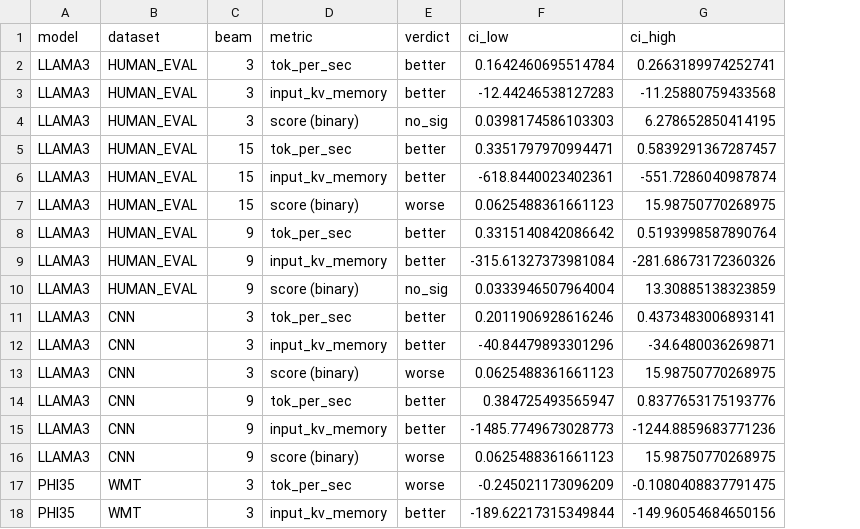
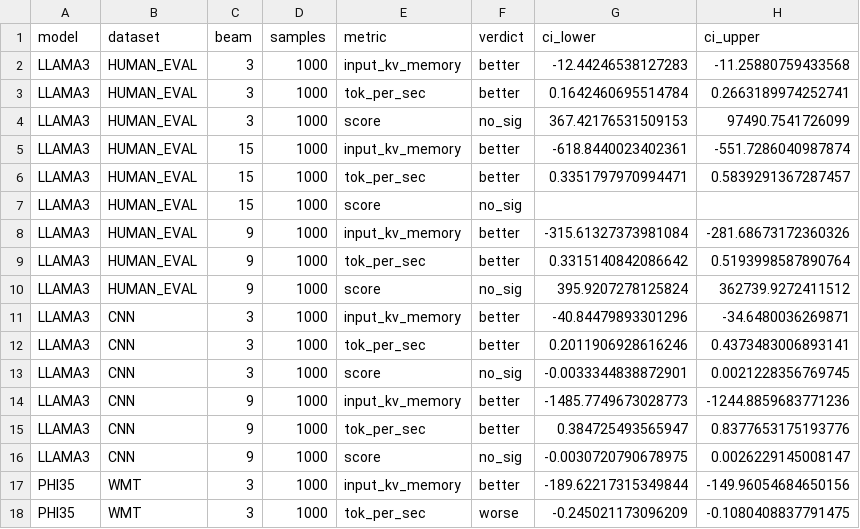
Before and after one commit to brian030128/tridecode, a CSV file: reproduction/simplified_results.csv, drawn as a sheet; only a part is shown; addresses are those after the commit; the diff covers the shown part only; the diff names each change by its address in the sheet, - before the commit and + after, or states it on an @@ line.

```diff
--- a/reproduction/simplified_results.csv
+++ b/reproduction/simplified_results.csv
+column D (samples), rows 3-4: 1000 | 1000; rows 6-7: 1000 | 1000; rows 9-10: 1000 | 1000; rows 12-13: 1000 | 1000; rows 15-16: 1000 | 1000; row 18: 1000
-G1: ci_low
+G1: ci_lower
-H1: ci_high
+H1: ci_upper
@@ row 3 moved to row 2: LLAMA3 @@
-E4 (metric): score (binary)
+E4 (metric): score
-G4 (ci_lower): 0.0398174586103303
+G4 (ci_lower): 367.42176531509153
-H4 (ci_upper): 6.278652850414195
+H4 (ci_upper): 97490.7541726099
@@ row 6 moved to row 5: LLAMA3 @@
-E7 (metric): score (binary)
+E7 (metric): score
-F7 (verdict): worse
+F7 (verdict): no_sig
-G7 (ci_lower): 0.0625488361661123
+G7 (ci_lower): (empty)
-H7 (ci_upper): 15.98750770268975
+H7 (ci_upper): (empty)
@@ row 9 moved to row 8: LLAMA3 @@
-E10 (metric): score (binary)
+E10 (metric): score
-G10 (ci_lower): 0.0333946507964004
+G10 (ci_lower): 395.9207278125824
-H10 (ci_upper): 13.30885138323859
+H10 (ci_upper): 362739.9272411512
@@ row 12 moved to row 11: LLAMA3 @@
-E13 (metric): score (binary)
+E13 (metric): score
-F13 (verdict): worse
+F13 (verdict): no_sig
-G13 (ci_lower): 0.0625488361661123
+G13 (ci_lower): -0.0033344838872901
-H13 (ci_upper): 15.98750770268975
+H13 (ci_upper): 0.0021228356769745
@@ row 15 moved to row 14: LLAMA3 @@
-E16 (metric): score (binary)
+E16 (metric): score
-F16 (verdict): worse
+F16 (verdict): no_sig
-G16 (ci_lower): 0.0625488361661123
+G16 (ci_lower): -0.0030720790678975
-H16 (ci_upper): 15.98750770268975
+H16 (ci_upper): 0.0026229145008147
@@ row 18 moved to row 17: PHI35 @@
```
Also changed, not shown: 12 moved rows and 50 edited cells elsewhere in this file, reproduction/statistic_testing_results.csv, 2 other files.
